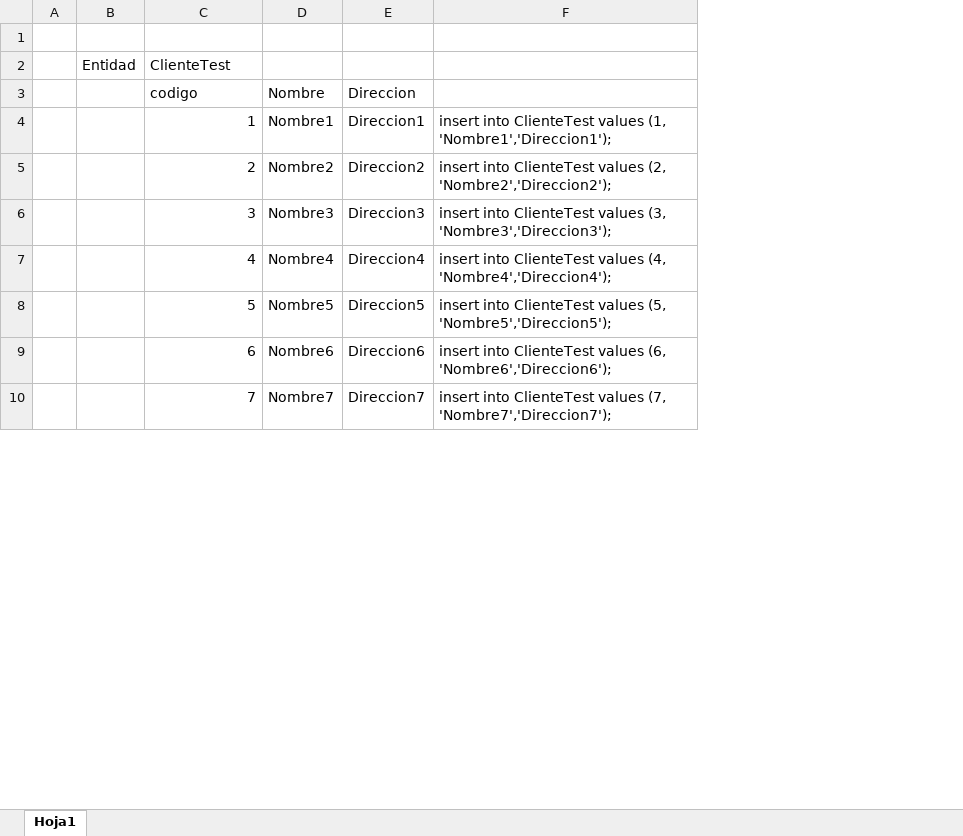
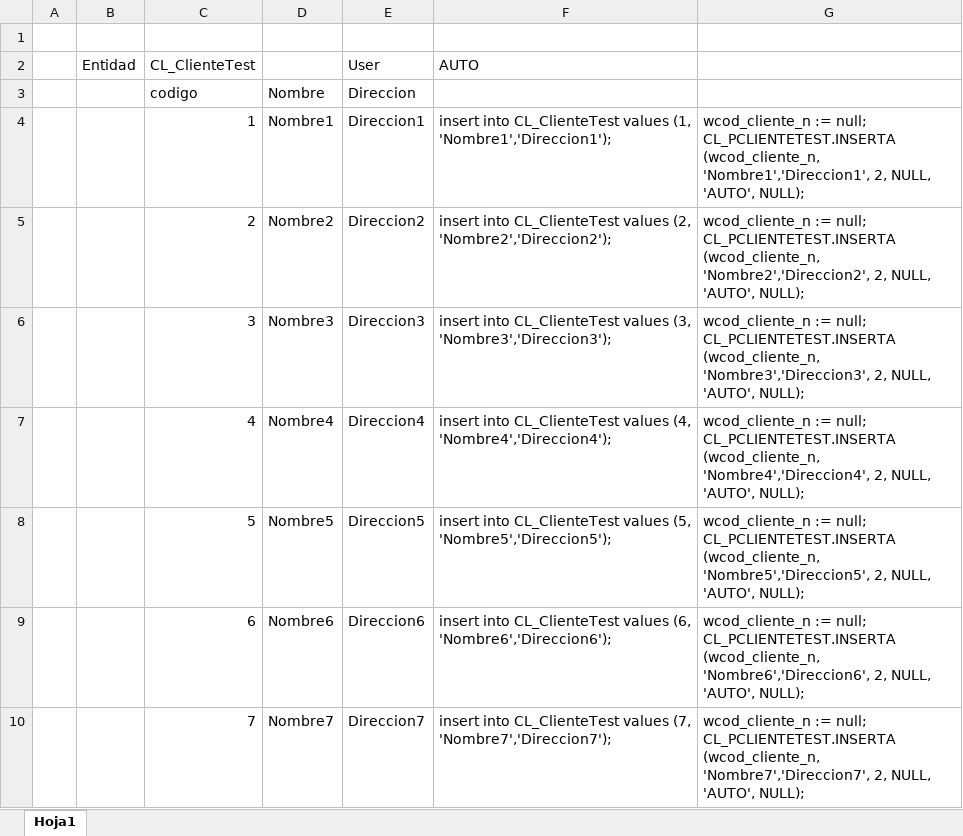
Before and after one commit to f-vargasg/TestProcessExcelWithWcf, an Excel workbook: WinTestService/DatosDeCarga/ArchivoCargarDatosCltes.xlsx, sheet Hoja1, drawn as a sheet; only a part is shown; values as stored, in another font and other column widths than the file's, no borders; removed rows and columns are numbered as before the commit, all else as after; the diff names each change by its address in the sheet, - before the commit and + after, or states it on an @@ line.

```diff
--- a/WinTestService/DatosDeCarga/ArchivoCargarDatosCltes.xlsx (sheet Hoja1)
+++ b/WinTestService/DatosDeCarga/ArchivoCargarDatosCltes.xlsx (sheet Hoja1)
-column F, rows 4-10: insert into ClienteTest values (1, 'Nombre1','Direccion1'); | insert into ClienteTest values (2, 'Nombre2','Direccion2'); | insert into ClienteTest values (3, 'Nombre3','Direccion3'); | insert into ClienteTest values (4, 'Nombre4','Direccion4'); | insert into ClienteTest values (5, 'Nombre5','Direccion5'); | insert into ClienteTest values (6, 'Nombre6','Direccion6'); | insert into ClienteTest values (7, 'Nombre7','Direccion7');
+column F (AUTO), rows 4-10: insert into CL_ClienteTest values (1, 'Nombre1','Direccion1'); | insert into CL_ClienteTest values (2, 'Nombre2','Direccion2'); | insert into CL_ClienteTest values (3, 'Nombre3','Direccion3'); | insert into CL_ClienteTest values (4, 'Nombre4','Direccion4'); | insert into CL_ClienteTest values (5, 'Nombre5','Direccion5'); | insert into CL_ClienteTest values (6, 'Nombre6','Direccion6'); | insert into CL_ClienteTest values (7, 'Nombre7','Direccion7');
+column G, rows 4-10: wcod_cliente_n := null; CL_PCLIENTETEST.INSERTA (wcod_cliente_n, 'Nombre1','Direccion1', 2, NULL, 'AUTO', NULL); | wcod_cliente_n := null; CL_PCLIENTETEST.INSERTA (wcod_cliente_n, 'Nombre2','Direccion2', 2, NULL, 'AUTO', NULL); | wcod_cliente_n := null; CL_PCLIENTETEST.INSERTA (wcod_cliente_n, 'Nombre3','Direccion3', 2, NULL, 'AUTO', NULL); | wcod_cliente_n := null; CL_PCLIENTETEST.INSERTA (wcod_cliente_n, 'Nombre4','Direccion4', 2, NULL, 'AUTO', NULL); | wcod_cliente_n := null; CL_PCLIENTETEST.INSERTA (wcod_cliente_n, 'Nombre5','Direccion5', 2, NULL, 'AUTO', NULL); | wcod_cliente_n := null; CL_PCLIENTETEST.INSERTA (wcod_cliente_n, 'Nombre6','Direccion6', 2, NULL, 'AUTO', NULL); | wcod_cliente_n := null; CL_PCLIENTETEST.INSERTA (wcod_cliente_n, 'Nombre7','Direccion7', 2, NULL, 'AUTO', NULL);
-C2: ClienteTest
+C2: CL_ClienteTest
-E2: (empty)
+E2: User
```
Also changed, not shown: 10 other files.
